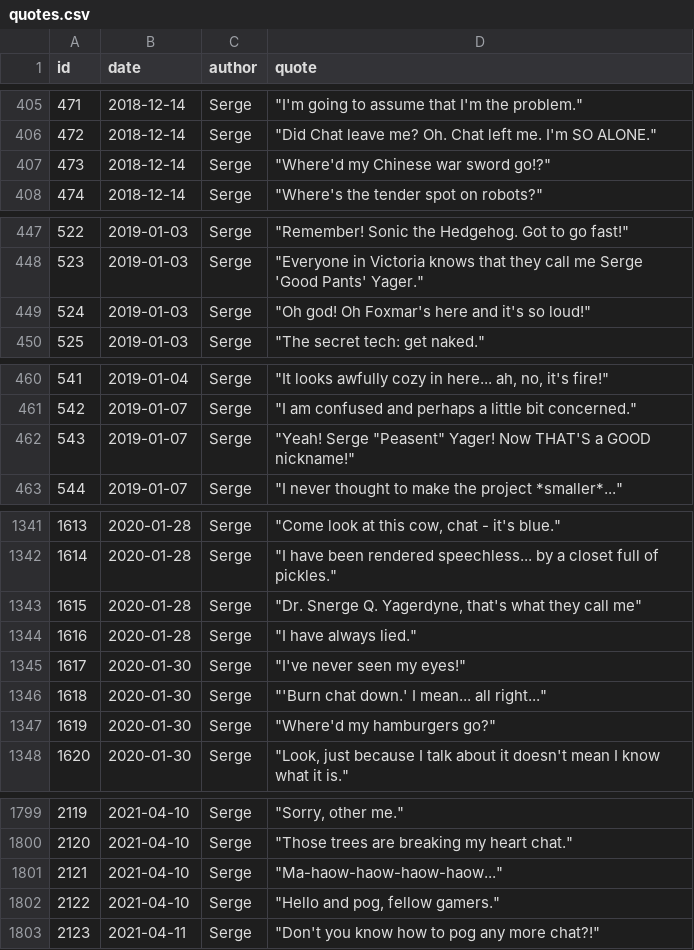
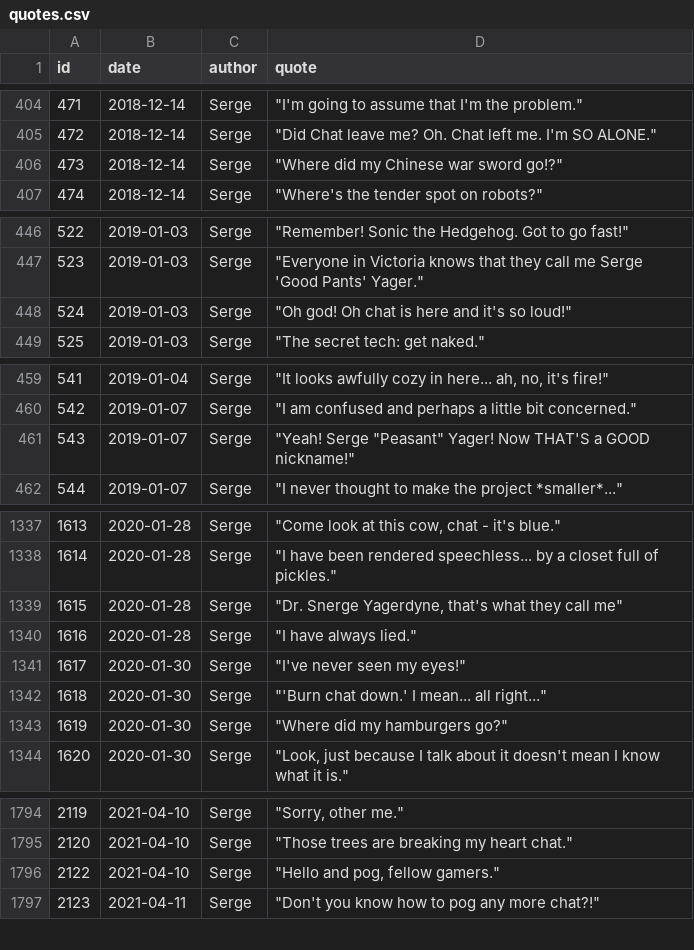
Before and after one commit to javajawa/snerge-bot, a CSV file: quotes/quotes.csv, drawn as a sheet; only a part is shown, gaps mark what is left out; the diff covers the shown part only.

Commit message:
More editorialising of the quotes

```diff
--- a/quotes/quotes.csv
+++ b/quotes/quotes.csv
@@ -406,3 +405,3 @@ id,date,author,quote
 472,2018-12-14,Serge,"""Did Chat leave me? Oh. Chat left me. I'm SO ALONE."""
-473,2018-12-14,Serge,"""Where'd my Chinese war sword go!?"""
+473,2018-12-14,Serge,"""Where did my Chinese war sword go!?"""
 474,2018-12-14,Serge,"""Where's the tender spot on robots?"""
@@ -448,3 +447,3 @@ id,date,author,quote
 523,2019-01-03,Serge,"""Everyone in Victoria knows that they call me Serge 'Good Pants' Yager."""
-524,2019-01-03,Serge,"""Oh god! Oh Foxmar's here and it's so loud!"""
+524,2019-01-03,Serge,"""Oh god! Oh chat is here and it's so loud!"""
 525,2019-01-03,Serge,"""The secret tech: get naked."""
@@ -461,3 +460,3 @@ id,date,author,quote
 542,2019-01-07,Serge,"""I am confused and perhaps a little bit concerned."""
-543,2019-01-07,Serge,"""Yeah! Serge ""Peasent"" Yager! Now THAT'S a GOOD nickname!"""
+543,2019-01-07,Serge,"""Yeah! Serge ""Peasant"" Yager! Now THAT'S a GOOD nickname!"""
 544,2019-01-07,Serge,"""I never thought to make the project *smaller*..."""
@@ -1342,3 +1338,3 @@ id,date,author,quote
 1614,2020-01-28,Serge,"""I have been rendered speechless... by a closet full of pickles."""
-1615,2020-01-28,Serge,"""Dr. Snerge Q. Yagerdyne, that's what they call me"""
+1615,2020-01-28,Serge,"""Dr. Snerge Yagerdyne, that's what they call me"""
 1616,2020-01-28,Serge,"""I have always lied."""
@@ -1346,3 +1342,3 @@ id,date,author,quote
 1618,2020-01-30,Serge,"""'Burn chat down.' I mean... all right..."""
-1619,2020-01-30,Serge,"""Where'd my hamburgers go?"""
+1619,2020-01-30,Serge,"""Where did my hamburgers go?"""
 1620,2020-01-30,Serge,"""Look, just because I talk about it doesn't mean I know what it is."""
@@ -1800,3 +1795,2 @@ id,date,author,quote
 2120,2021-04-10,Serge,"""Those trees are breaking my heart chat."""
-2121,2021-04-10,Serge,"""Ma-haow-haow-haow-haow..."""
 2122,2021-04-10,Serge,"""Hello and pog, fellow gamers."""
```
Also changed, not shown: 5 removed rows and 10 edited cells elsewhere in this file.
